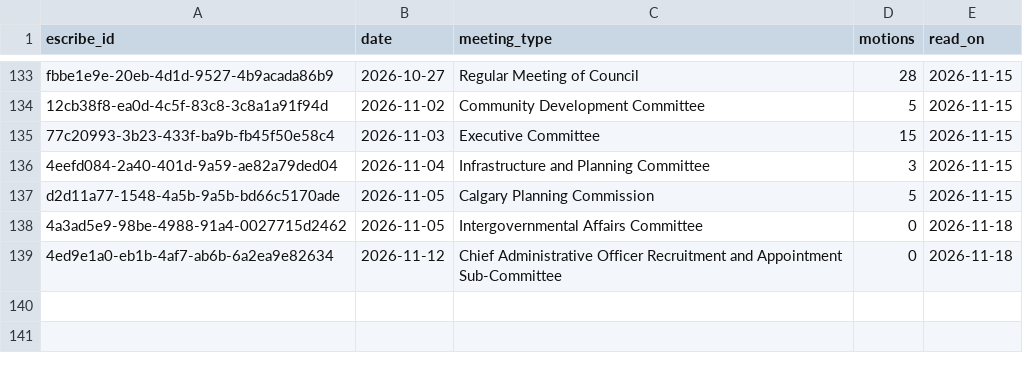
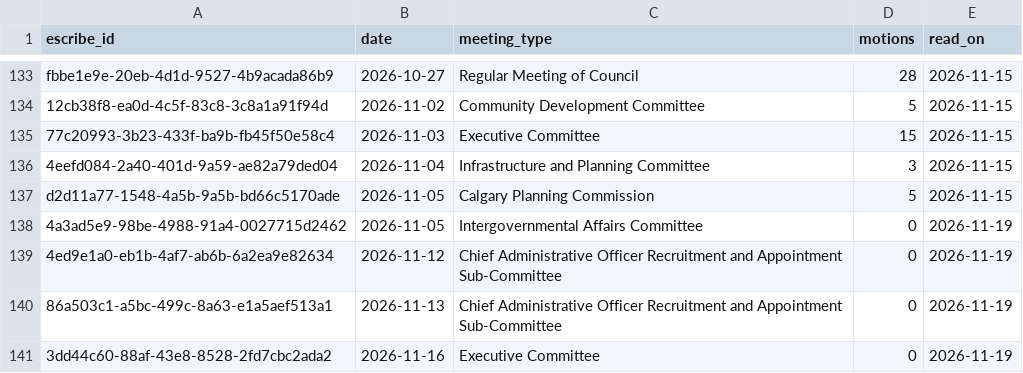
Before and after one commit to TrackingOurCash/YYC, a CSV file: data/votes/minutes_meetings.csv, drawn as a sheet; only a part is shown, gaps mark what is left out.

```diff
--- a/data/votes/minutes_meetings.csv
+++ b/data/votes/minutes_meetings.csv
@@ -137,3 +137,5 @@ fbbe1e9e-20eb-4d1d-9527-4b9acada86b9,2026-10-27,Regular Meeting of Council,28,20
 d2d11a77-1548-4a5b-9a5b-bd66c5170ade,2026-11-05,Calgary Planning Commission,5,2026-11-15
-4a3ad5e9-98be-4988-91a4-0027715d2462,2026-11-05,Intergovernmental Affairs Committee,0,2026-11-18
-4ed9e1a0-eb1b-4af7-ab6b-6a2ea9e82634,2026-11-12,Chief Administrative Officer Recruitment and Appointment Sub-Committee,0,2026-11-18
+4a3ad5e9-98be-4988-91a4-0027715d2462,2026-11-05,Intergovernmental Affairs Committee,0,2026-11-19
+4ed9e1a0-eb1b-4af7-ab6b-6a2ea9e82634,2026-11-12,Chief Administrative Officer Recruitment and Appointment Sub-Committee,0,2026-11-19
+86a503c1-a5bc-499c-8a63-e1a5aef513a1,2026-11-13,Chief Administrative Officer Recruitment and Appointment Sub-Committee,0,2026-11-19
+3dd44c60-88af-43e8-8528-2fd7cbc2ada2,2026-11-16,Executive Committee,0,2026-11-19
```
Also changed, not shown: 2 other files.
